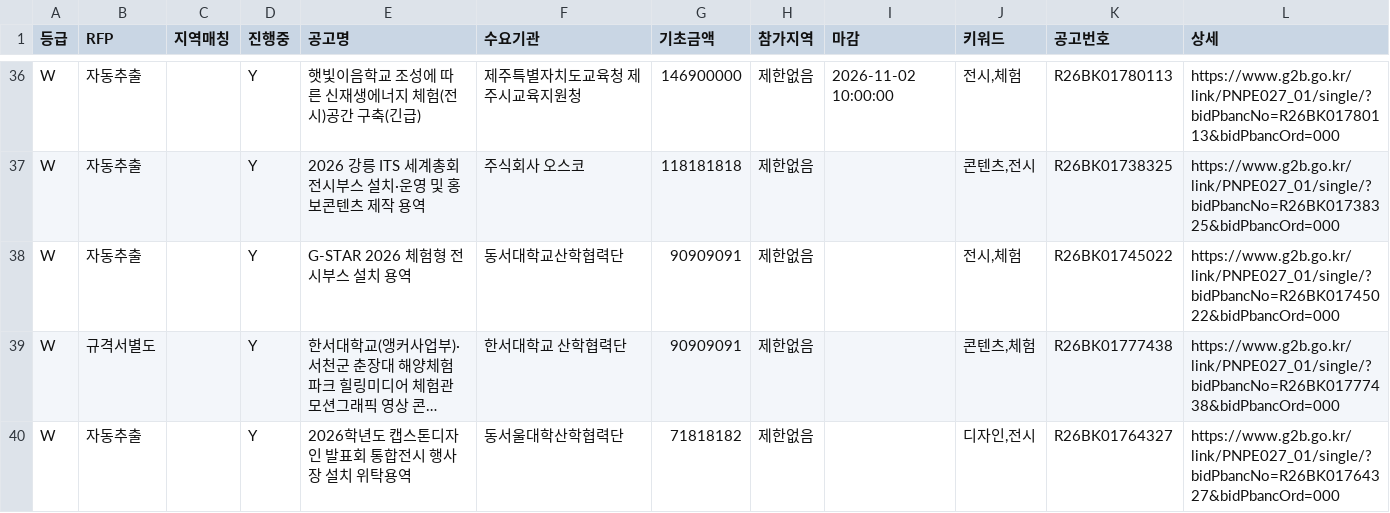
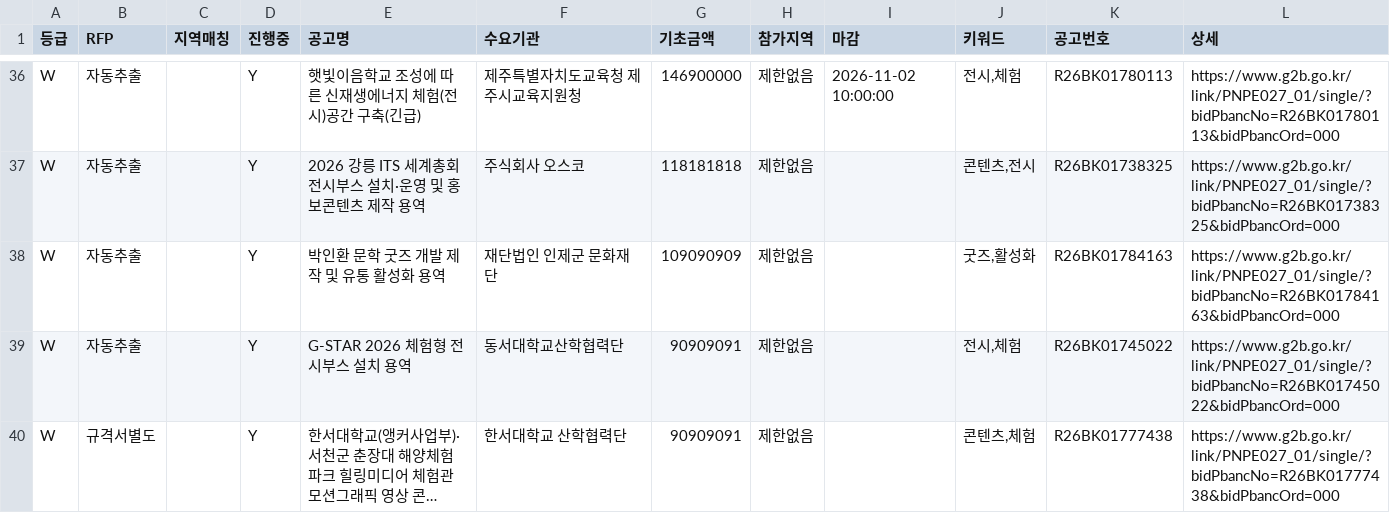
Before and after one commit to andy555-cmyk/narajangteo, a CSV file: g2b_result.csv, drawn as a sheet; only a part is shown, gaps mark what is left out; the shorter side is filled out with more unchanged rows; long unchanged cells end in ….

```diff
--- a/g2b_result.csv
+++ b/g2b_result.csv
@@ -37,2 +37,3 @@ W,자동추출,,Y,햇빛이음학교 조성에 따른 신재생에너지 체험(
 W,자동추출,,Y,2026 강릉 ITS 세계총회 전시부스 설치·운영 및 홍보콘텐츠 제작 용역,주식회사 오스코,118181818,제한없음,,"콘텐츠,전시",R26BK01738325,https://www.g2b.go.kr/link/PNPE027_01/single/?bidPbancNo=R26BK01738325&bidPbancOrd=000
+W,자동추출,,Y,박인환 문학 굿즈 개발 제작 및 유통 활성화 용역,재단법인 인제군 문화재단,109090909,제한없음,,"굿즈,활성화",R26BK01784163,https://www.g2b.go.kr/link/PNPE027_01/single/?bidPbancNo=R26BK01784163&bidPbancOrd=000
 W,자동추출,,Y,G-STAR 2026 체험형 전시부스 설치 용역,동서대학교산학협력단,90909091,제한없음,,"전시,체험",R26BK01745022,https://www.g2b.go.kr/link/PNPE027_01/single/?bidPbancNo=R26BK01745022&bidPbancOrd=000
```
Also changed, not shown: 6 other files.
